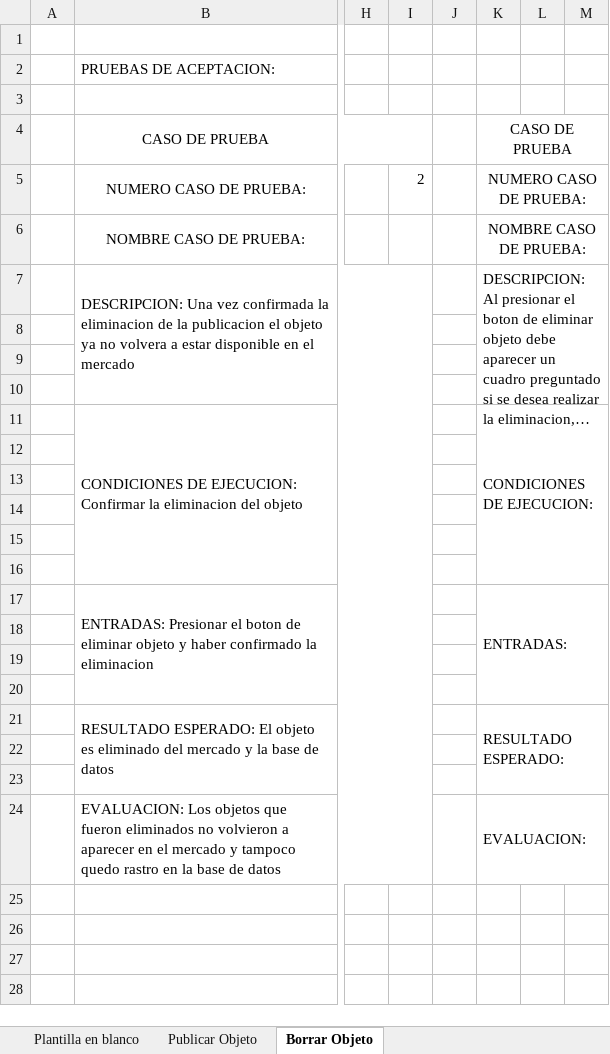
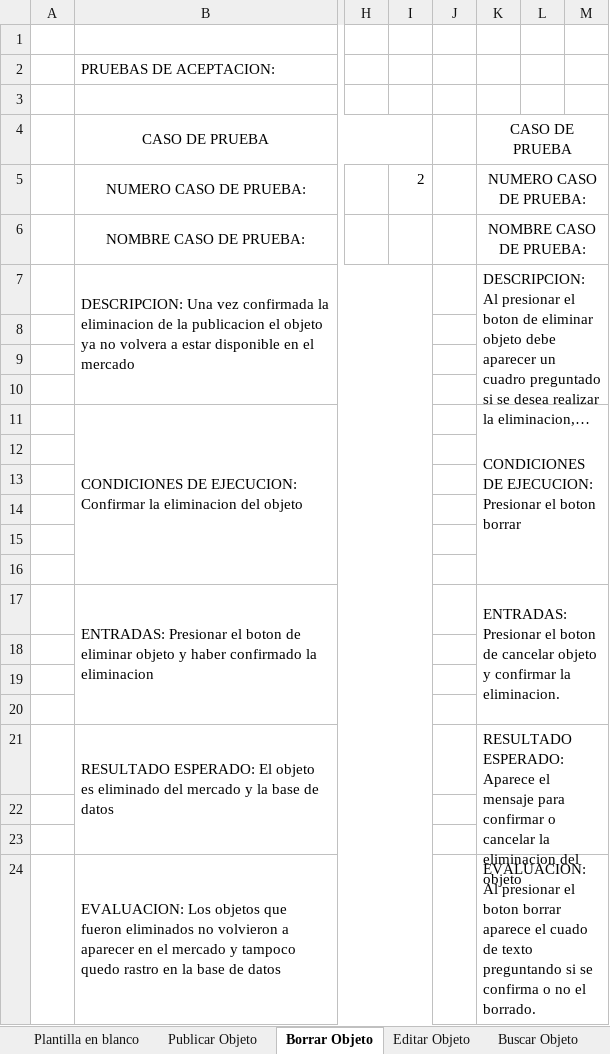
Before and after one commit to nachozamorano/Creative-Island-software, an Excel workbook: Documentos/Pruebas de aceptacion Sprint 1.xlsx, sheet Borrar Objeto, drawn as a sheet; only a part is shown, gaps mark what is left out; long unchanged cells end in …; values as stored, in another font and other column widths than the file's, no borders; the diff names each change by its address in the sheet, - before the commit and + after, or states it on an @@ line.

```diff
--- a/Documentos/Pruebas de aceptacion Sprint 1.xlsx (sheet Borrar Objeto)
+++ b/Documentos/Pruebas de aceptacion Sprint 1.xlsx (sheet Borrar Objeto)
+sheet tab: Editar Objeto
+sheet tab: Buscar Objeto
-K11: CONDICIONES DE EJECUCION:
+K11: CONDICIONES DE EJECUCION: Presionar el boton borrar
-K17: ENTRADAS:
+K17: ENTRADAS: Presionar el boton de cancelar objeto y confirmar la eliminacion.
-K21: RESULTADO ESPERADO:
+K21: RESULTADO ESPERADO: Aparece el mensaje para confirmar o cancelar la eliminacion del objeto
-K24: EVALUACION:
+K24: EVALUACION: Al presionar el boton borrar aparece el cuado de texto preguntando si se confirma o no el borrado.
```
Also changed, not shown: other sheet tabs.
